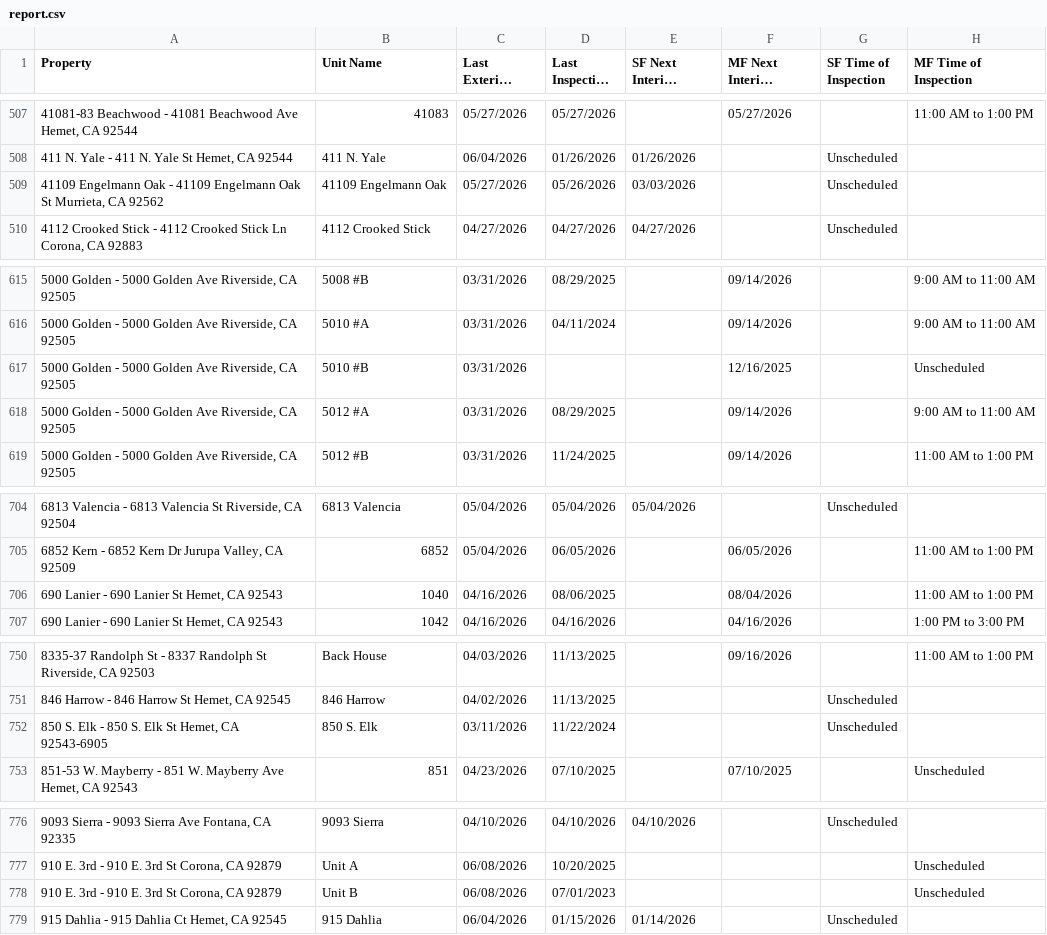
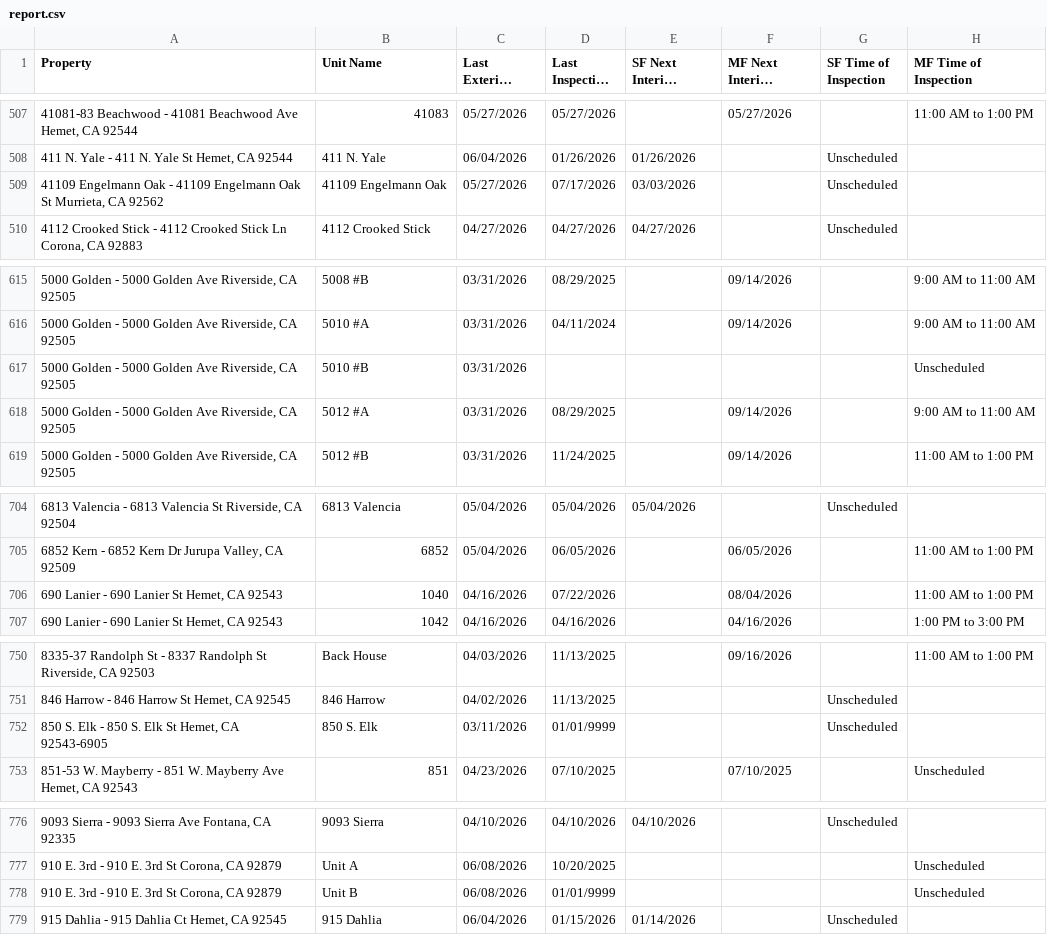
Before and after one commit to ryconn-pm/inspection-portal, a CSV file: data/report.csv, drawn as a sheet; only a part is shown, gaps mark what is left out; long unchanged cells end in …; the diff covers the shown part only; the diff names each change by its address in the sheet, - before the commit and + after, or states it on an @@ line.

Commit message:
Auto-update inspection report

```diff
--- a/data/report.csv
+++ b/data/report.csv
-D509 (Last Inspection Date): 05/26/2026
+D509 (Last Inspection Date): 07/17/2026
-F617 (MF Next Interior Inspection): 12/16/2025
+F617 (MF Next Interior Inspection): (empty)
-D706 (Last Inspection Date): 08/06/2025
+D706 (Last Inspection Date): 07/22/2026
-D752 (Last Inspection Date): 11/22/2024
+D752 (Last Inspection Date): 01/01/9999
-D778 (Last Inspection Date): 07/01/2023
+D778 (Last Inspection Date): 01/01/9999
```
Also changed, not shown: 21 edited cells elsewhere in this file.
